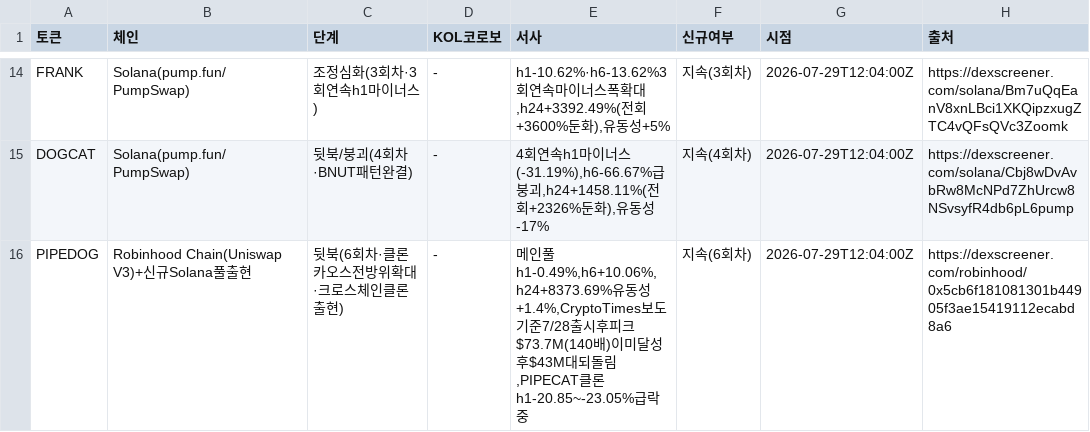
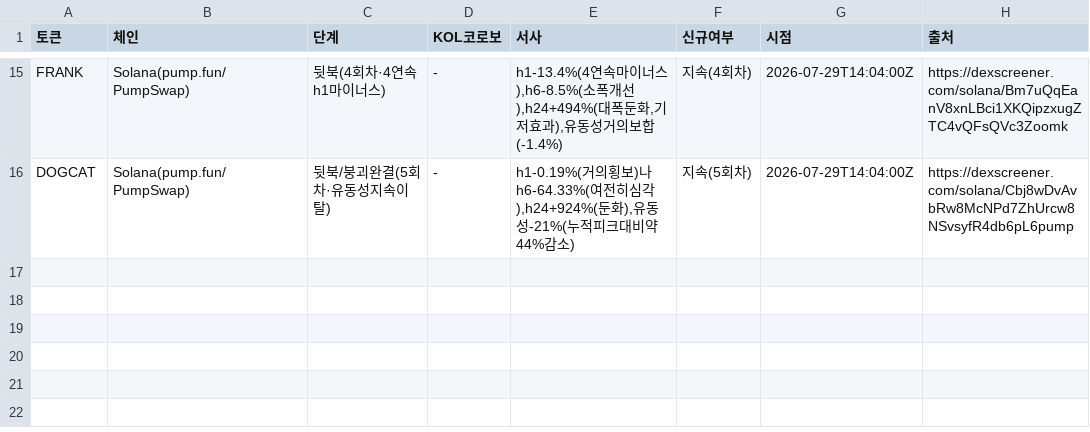
Before and after one commit to HoinKwak/study, a CSV file: research/kol/watch.csv, drawn as a sheet; only a part is shown, gaps mark what is left out; removed rows and columns are numbered as before the commit, all else as after; the diff covers the shown part only; the diff names each change by its address in the sheet, - before the commit and + after, or states it on an @@ line.

```diff
--- a/research/kol/watch.csv
+++ b/research/kol/watch.csv
-C15 (단계): 조정심화(3회차·3회연속h1마이너스)
+C15 (단계): 뒷북(4회차·4연속h1마이너스)
-E15 (서사): h1-10.62%·h6-13.62%3회연속마이너스폭확대,h24+3392.49%(전회+3600%둔화),유동성+5%
+E15 (서사): h1-13.4%(4연속마이너스),h6-8.5%(소폭개선),h24+494%(대폭둔화,기저효과),유동성거의보합(-1.4%)
-F15 (신규여부): 지속(3회차)
+F15 (신규여부): 지속(4회차)
-G15:G16 (시점): 2026-07-29T12:04:00Z
+G15:G16 (시점): 2026-07-29T14:04:00Z
-C16 (단계): 뒷북/붕괴(4회차·BNUT패턴완결)
+C16 (단계): 뒷북/붕괴완결(5회차·유동성지속이탈)
-E16 (서사): 4회연속h1마이너스(-31.19%),h6-66.67%급붕괴,h24+1458.11%(전회+2326%둔화),유동성-17%
+E16 (서사): h1-0.19%(거의횡보)나h6-64.33%(여전히심각),h24+924%(둔화),유동성-21%(누적피크대비약44%감소)
-F16 (신규여부): 지속(4회차)
+F16 (신규여부): 지속(5회차)
-row 16: PIPEDOG | Robinhood Chain(Uniswap V3)+신규Solana풀출현 | 뒷북(6회차·클론카오스전방위확대·크로스체인클론출현) | - | 메인풀h1-0.49%,h6+10.06%,h24+8373.69%유동성+1.4%,CryptoTimes보도기준7/28출시후피크$73.7M(140배)이미달성후$43M대되돌림,PIPECAT클론h1-20.85~-23.05%급락중 | 지속(6회차) | 2026-07-29T12:04:00Z | https://dexscreener.com/robinhood/0x5cb6f181081301b44905f3ae15419112ecabd8a6
```
Also changed, not shown: 8 added rows, 7 removed rows and 20 edited cells elsewhere in this file, 2 other files.
